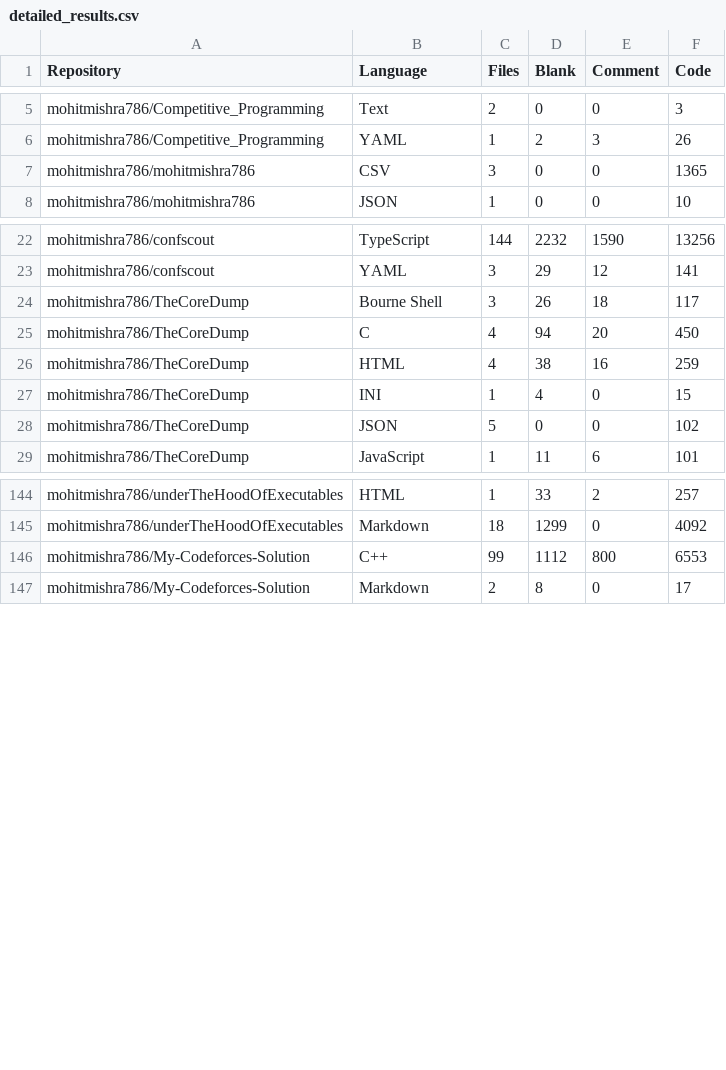
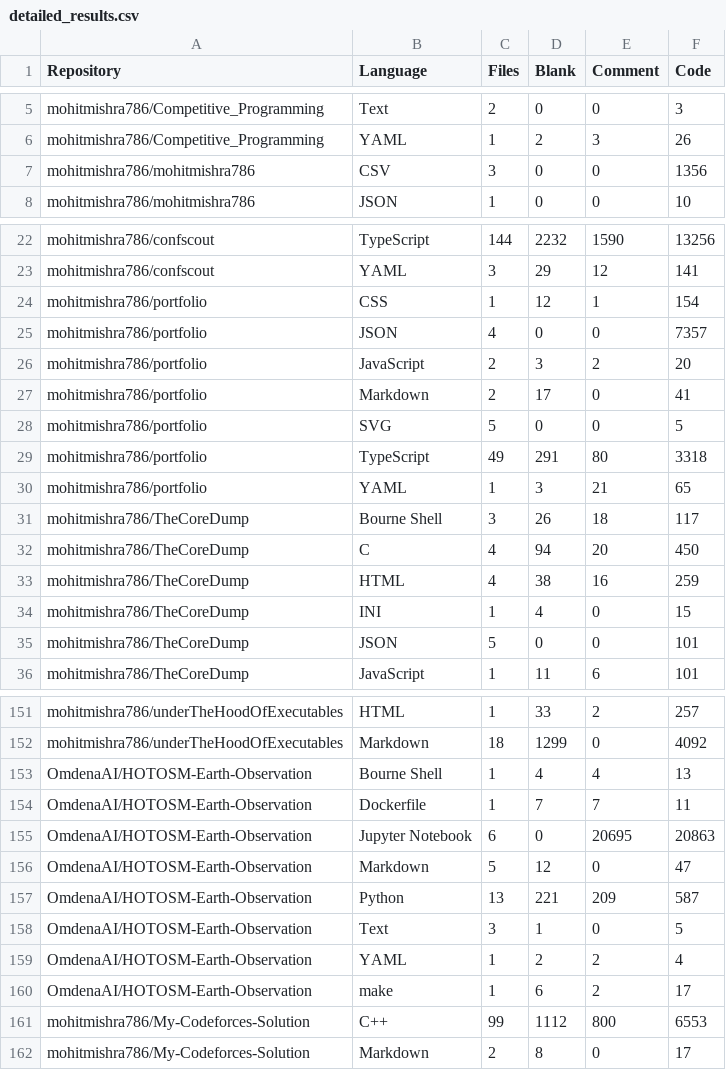
Before and after one commit to mohitmishra786/mohitmishra786, a CSV file: loc_results/detailed_results.csv, drawn as a sheet; only a part is shown, gaps mark what is left out; the diff covers the shown part only.

```diff
--- a/loc_results/detailed_results.csv
+++ b/loc_results/detailed_results.csv
@@ -6,3 +6,3 @@ mohitmishra786/Competitive_Programming,Text,2,0,0,3
 mohitmishra786/Competitive_Programming,YAML,1,2,3,26
-mohitmishra786/mohitmishra786,CSV,3,0,0,1365
+mohitmishra786/mohitmishra786,CSV,3,0,0,1356
 mohitmishra786/mohitmishra786,JSON,1,0,0,10
@@ -23,2 +23,9 @@ mohitmishra786/confscout,TypeScript,144,2232,1590,13256
 mohitmishra786/confscout,YAML,3,29,12,141
+mohitmishra786/portfolio,CSS,1,12,1,154
+mohitmishra786/portfolio,JSON,4,0,0,7357
+mohitmishra786/portfolio,JavaScript,2,3,2,20
+mohitmishra786/portfolio,Markdown,2,17,0,41
+mohitmishra786/portfolio,SVG,5,0,0,5
+mohitmishra786/portfolio,TypeScript,49,291,80,3318
+mohitmishra786/portfolio,YAML,1,3,21,65
 mohitmishra786/TheCoreDump,Bourne Shell,3,26,18,117
@@ -27,3 +34,3 @@ mohitmishra786/TheCoreDump,HTML,4,38,16,259
 mohitmishra786/TheCoreDump,INI,1,4,0,15
-mohitmishra786/TheCoreDump,JSON,5,0,0,102
+mohitmishra786/TheCoreDump,JSON,5,0,0,101
 mohitmishra786/TheCoreDump,JavaScript,1,11,6,101
@@ -145,2 +152,10 @@ mohitmishra786/underTheHoodOfExecutables,HTML,1,33,2,257
 mohitmishra786/underTheHoodOfExecutables,Markdown,18,1299,0,4092
+OmdenaAI/HOTOSM-Earth-Observation,Bourne Shell,1,4,4,13
+OmdenaAI/HOTOSM-Earth-Observation,Dockerfile,1,7,7,11
+OmdenaAI/HOTOSM-Earth-Observation,Jupyter Notebook,6,0,20695,20863
+OmdenaAI/HOTOSM-Earth-Observation,Markdown,5,12,0,47
+OmdenaAI/HOTOSM-Earth-Observation,Python,13,221,209,587
+OmdenaAI/HOTOSM-Earth-Observation,Text,3,1,0,5
+OmdenaAI/HOTOSM-Earth-Observation,YAML,1,2,2,4
+OmdenaAI/HOTOSM-Earth-Observation,make,1,6,2,17
 mohitmishra786/My-Codeforces-Solution,C++,99,1112,800,6553
```
Also changed, not shown: 2 removed rows, 2 moved rows and 1 edited cell elsewhere in this file, loc_results/language_summary.csv, loc_results/repo_summary.csv, 4 other files.
